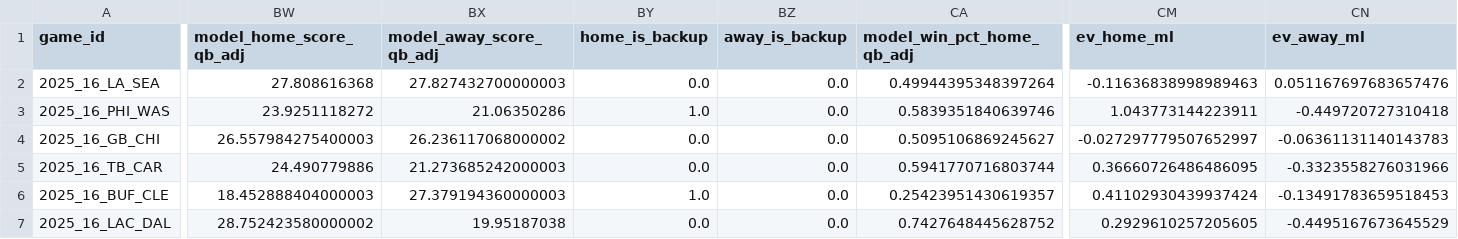
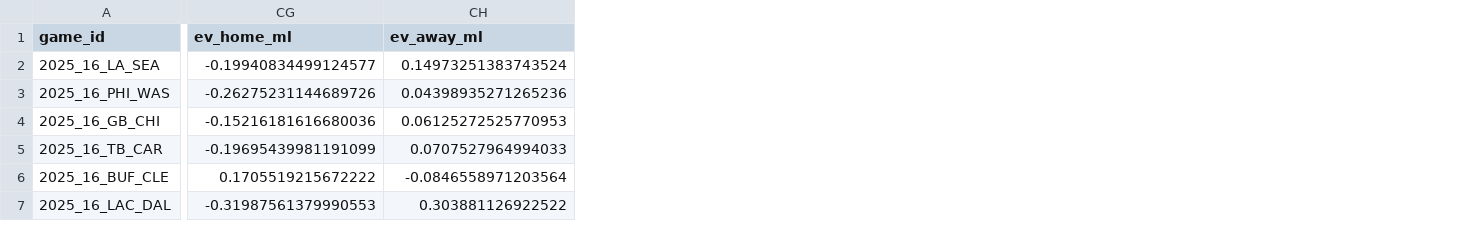
Before and after one commit to johnmacartney20/nfl_model, a CSV file: data/outputs/predictions_latest.csv, drawn as a sheet; only a part is shown, gaps mark what is left out; removed rows and columns are numbered as before the commit, all else as after; the diff covers the shown part only; the diff names each change by its address in the sheet, - before the commit and + after, or states it on an @@ line.

Commit message:
outputs: update predictions_latest.csv (remove QB-adjusted columns)

```diff
--- a/data/outputs/predictions_latest.csv
+++ b/data/outputs/predictions_latest.csv
-column BW (model_home_score_qb_adj), rows 2-7: 27.808616368 | 23.9251118272 | 26.557984275400003 | 24.490779886 | 18.452888404000003 | 28.752423580000002
-column BX (model_away_score_qb_adj), rows 2-7: 27.827432700000003 | 21.06350286 | 26.236117068000002 | 21.273685242000003 | 27.379194360000003 | 19.95187038
-column BY (home_is_backup), rows 2-7: 0.0 | 1.0 | 0.0 | 0.0 | 1.0 | 0.0
-column BZ (away_is_backup), rows 2-7: all 0.0
-column CA (model_win_pct_home_qb_adj), rows 2-7: 0.49944395348397264 | 0.5839351840639746 | 0.5095106869245627 | 0.5941770716803744 | 0.25423951430619357 | 0.7427648445628752
-CG2 (ev_home_ml): -0.11636838998989463
+CG2 (ev_home_ml): -0.19940834499124577
-CH2 (ev_away_ml): 0.051167697683657476
+CH2 (ev_away_ml): 0.14973251383743524
-CG3 (ev_home_ml): 1.043773144223911
+CG3 (ev_home_ml): -0.26275231144689726
-CH3 (ev_away_ml): -0.449720727310418
+CH3 (ev_away_ml): 0.04398935271265236
-CG4 (ev_home_ml): -0.027297779507652997
+CG4 (ev_home_ml): -0.15216181616680036
-CH4 (ev_away_ml): -0.06361131140143783
+CH4 (ev_away_ml): 0.06125272525770953
-CG5 (ev_home_ml): 0.36660726486486095
+CG5 (ev_home_ml): -0.19695439981191099
-CH5 (ev_away_ml): -0.3323558276031966
+CH5 (ev_away_ml): 0.0707527964994033
-CG6 (ev_home_ml): 0.41102930439937424
+CG6 (ev_home_ml): 0.1705519215672222
-CH6 (ev_away_ml): -0.13491783659518453
+CH6 (ev_away_ml): -0.0846558971203564
-CG7 (ev_home_ml): 0.2929610257205605
+CG7 (ev_home_ml): -0.31987561379990553
-CH7 (ev_away_ml): -0.4495167673645529
+CH7 (ev_away_ml): 0.303881126922522
```
Also changed, not shown: 1 removed column and 86 edited cells elsewhere in this file.
